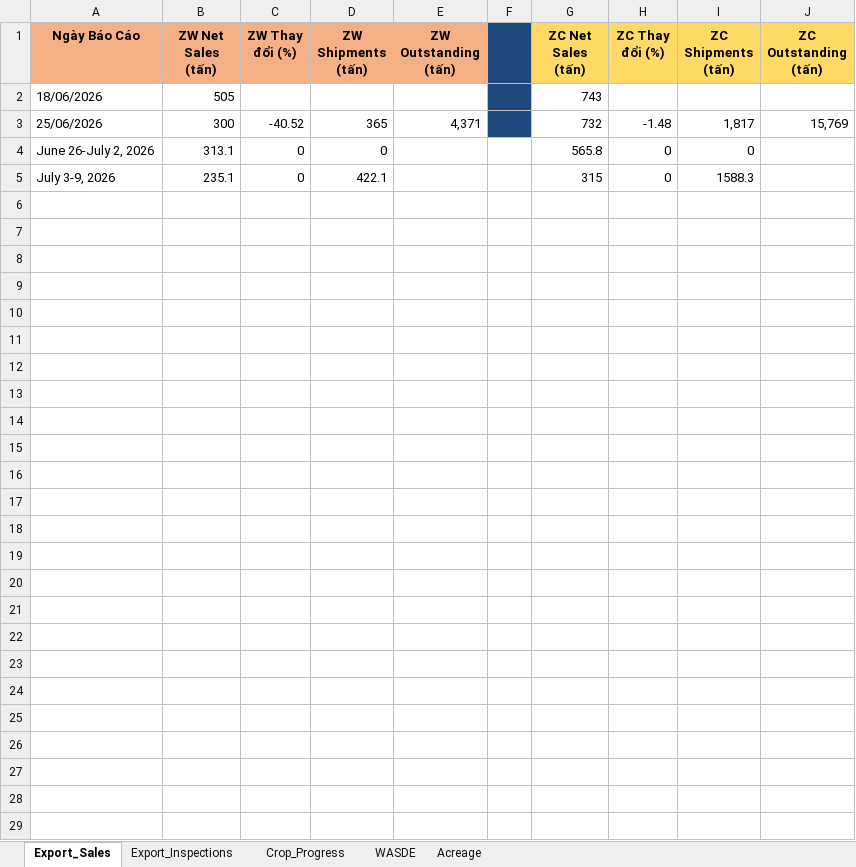
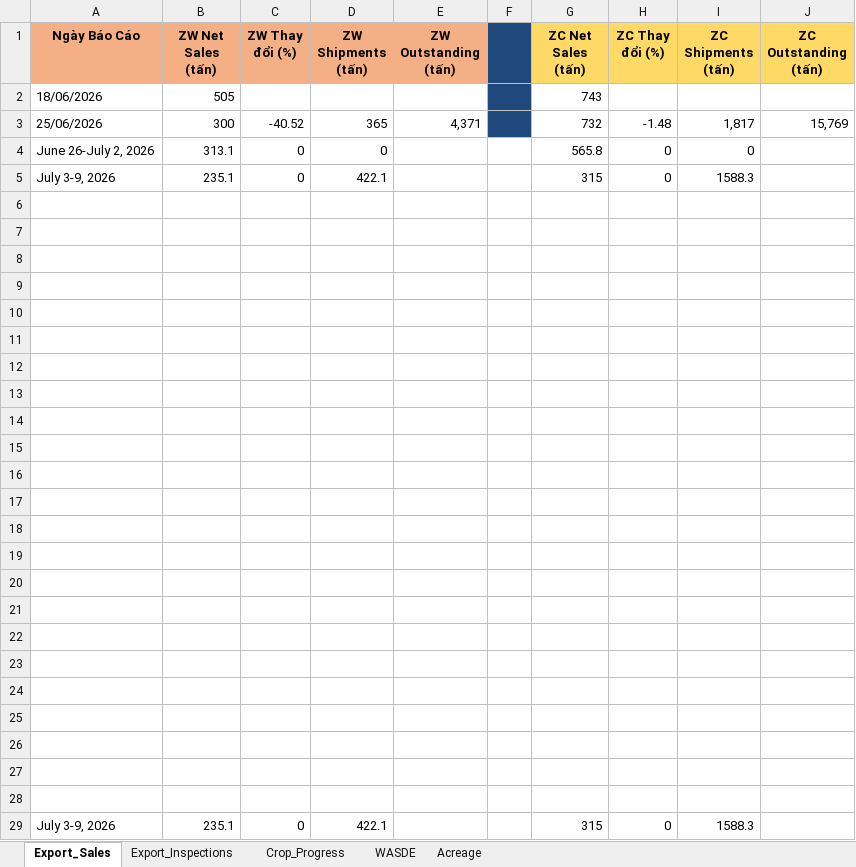
Before and after one commit to Thang-Cbot/dashboard, an Excel workbook: USDA Reports/CBOT_Reports_History.xlsx, sheet Export_Sales, drawn as a sheet; values as stored, in another font and other column widths than the file's, no borders; the diff names each change by its address in the sheet, - before the commit and + after, or states it on an @@ line.

```diff
--- a/USDA Reports/CBOT_Reports_History.xlsx (sheet Export_Sales)
+++ b/USDA Reports/CBOT_Reports_History.xlsx (sheet Export_Sales)
+row 6: (empty)
+row 7: (empty)
+row 8: (empty)
+row 9: (empty)
+row 10: (empty)
+row 11: (empty)
+row 12: (empty)
+row 13: (empty)
+row 14: (empty)
+row 15: (empty)
+row 16: (empty)
+row 17: (empty)
+row 18: (empty)
+row 19: (empty)
+row 20: (empty)
+row 21: (empty)
+row 22: (empty)
+row 23: (empty)
+row 24: (empty)
+row 25: (empty)
+row 26: (empty)
+row 27: (empty)
+row 28: (empty)
+row 29: July 3-9, 2026 | 235.1 | 0 | 422.1 |  |  | 315 | 0 | 1588.3
```
Also changed, not shown: sheet Crop_Progress, sheet WASDE, sheet Export_Inspections, 20 other files.
